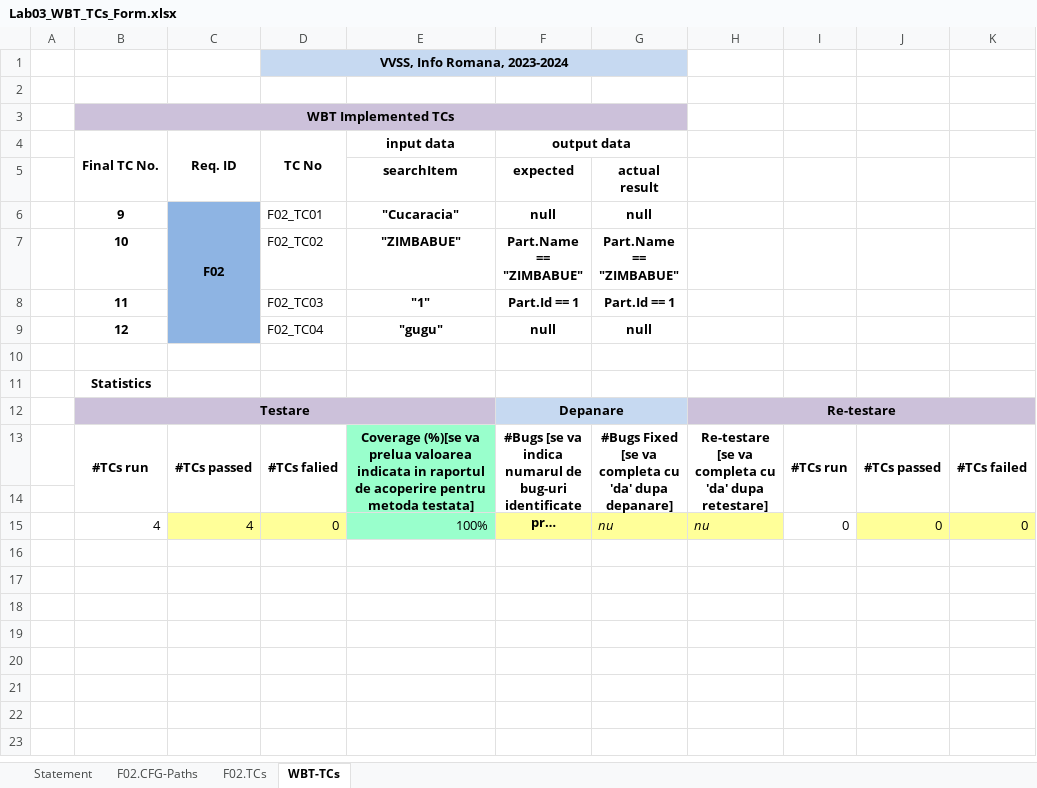
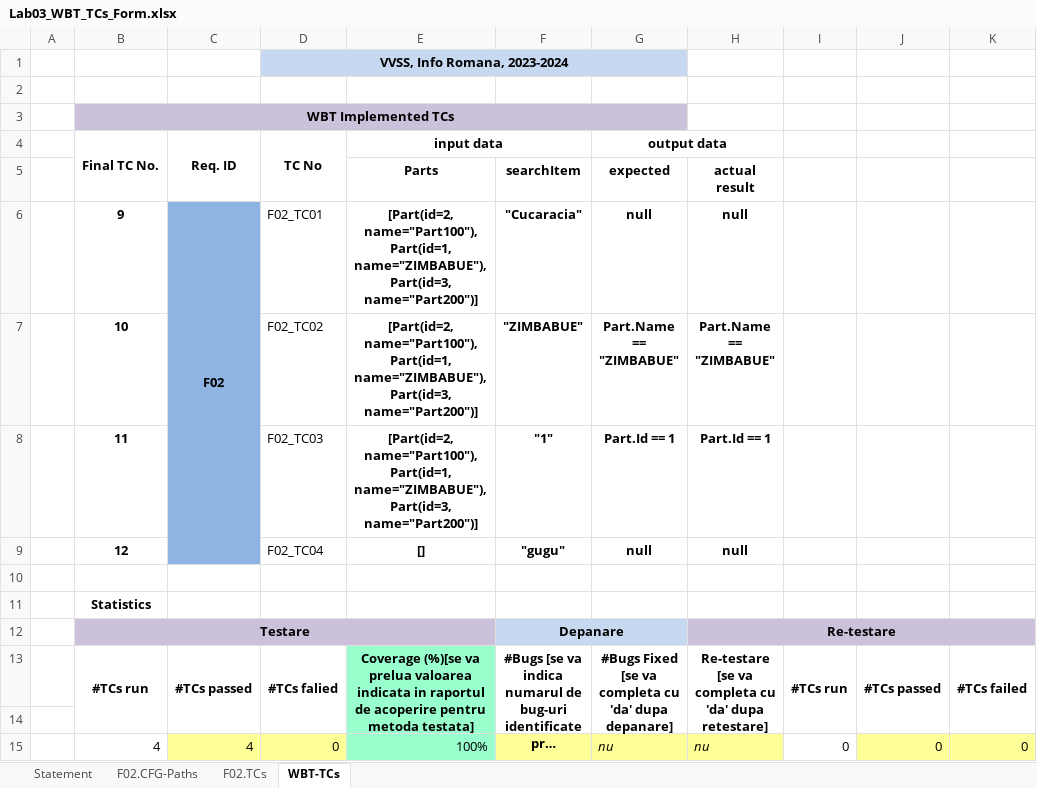
Before and after one commit to CyborgSquirrel/vvss-inventory, an Excel workbook: Docs/Lab03/Lab03_WBT_TCs_Form.xlsx, sheet WBT-TCs, drawn as a sheet; only a part is shown; long unchanged cells end in …; values as stored, in another font and other column widths than the file's, no borders; removed rows and columns are numbered as before the commit, all else as after; rows hold the shown columns only; the diff names each change by its address in the sheet, - before the commit and + after, or states it on an @@ line.

```diff
--- a/Docs/Lab03/Lab03_WBT_TCs_Form.xlsx (sheet WBT-TCs)
+++ b/Docs/Lab03/Lab03_WBT_TCs_Form.xlsx (sheet WBT-TCs)
+E4:F4 merged
-F4: output data
+F4: (empty)
-F4:G4 merged
-G4: (empty)
+G4: output data
+G4:H4 merged
-row 5:  |  |  |  | searchItem | expected | actual result
+row 5:  |  |  |  | Parts | searchItem | expected | actual result
-E6 (input data): "Cucaracia"
+E6 (input data): [Part(id=2, name="Part100"), Part(id=1, name="ZIMBABUE"), Part(id=3, name="Part200")]
-F6: null
+F6: "Cucaracia"
-H6: (empty)
+H6: null
-E7 (input data): "ZIMBABUE"
+E7 (input data): [Part(id=2, name="Part100"), Part(id=1, name="ZIMBABUE"), Part(id=3, name="Part200")]
-F7: Part.Name == "ZIMBABUE"
+F7: "ZIMBABUE"
-H7: (empty)
+H7: Part.Name == "ZIMBABUE"
-E8 (input data): "1"
+E8 (input data): [Part(id=2, name="Part100"), Part(id=1, name="ZIMBABUE"), Part(id=3, name="Part200")]
-F8: Part.Id == 1
+F8: "1"
-H8: (empty)
+H8: Part.Id == 1
-E9 (input data): "gugu"
+E9 (input data): []
-F9: null
+F9: "gugu"
-H9: (empty)
+H9: null
```
Also changed, not shown: sheet F02.TCs, sheet F02.CFG-Paths, sheet Statement, charts or pictures, 1 other file.
